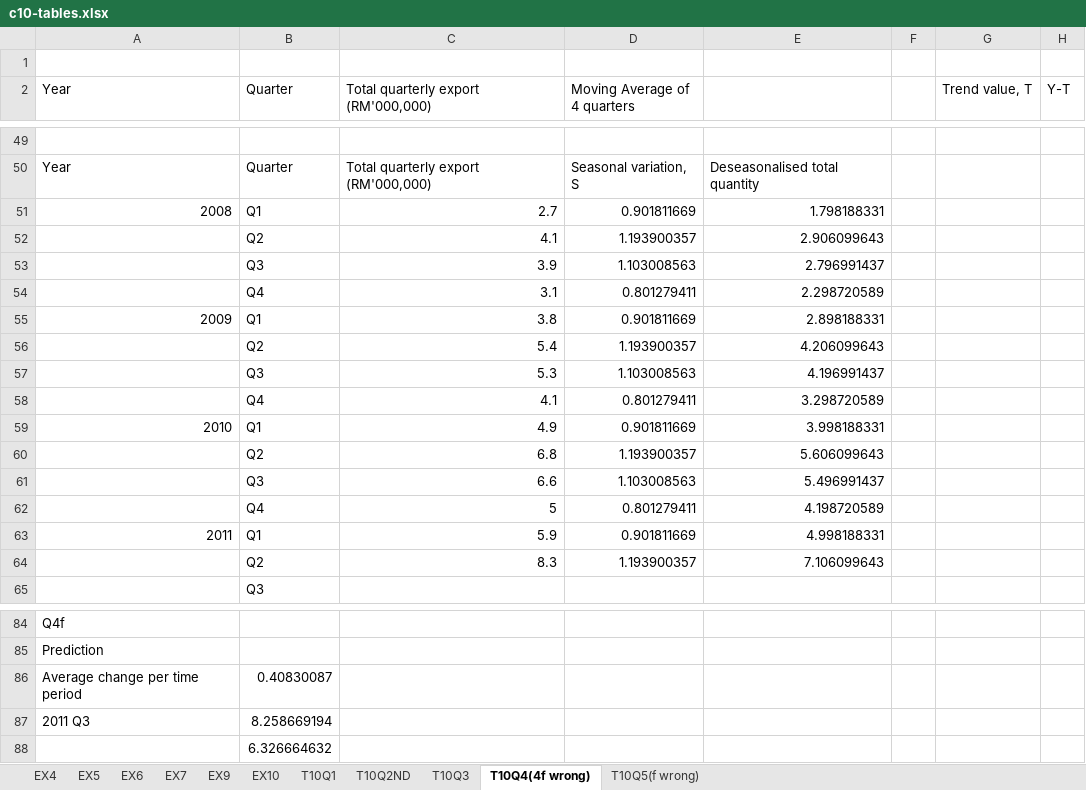
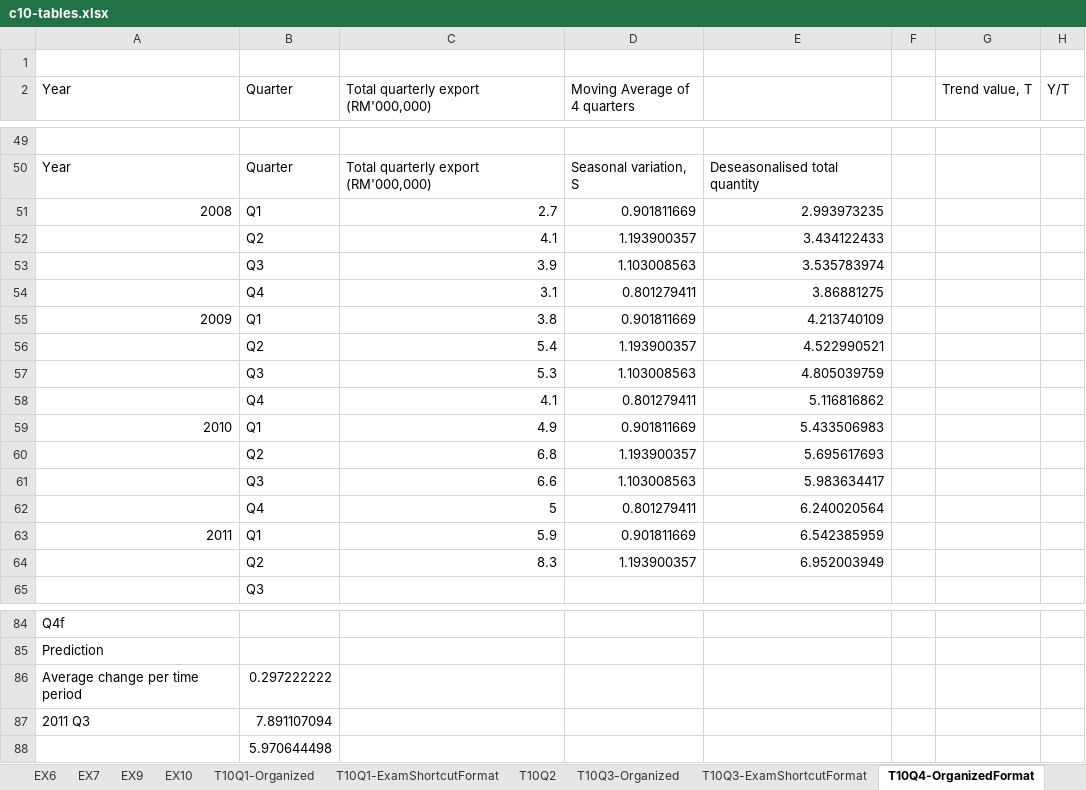
Before and after one commit to LShun/dco-1820, an Excel workbook: y2s1/statistics-ii/lectures/c10-tables.xlsx, sheet T10Q4-OrganizedFormat, drawn as a sheet; only a part is shown, gaps mark what is left out; values as stored, in another font and other column widths than the file's, no borders; charts and pictures not drawn; the diff names each change by its address in the sheet, - before the commit and + after, or states it on an @@ line.

```diff
--- a/y2s1/statistics-ii/lectures/c10-tables.xlsx (sheet T10Q4-OrganizedFormat)
+++ b/y2s1/statistics-ii/lectures/c10-tables.xlsx (sheet T10Q4-OrganizedFormat)
-sheet tab: T10Q1
+sheet tab: T10Q1-Organized
-sheet tab: T10Q2ND
+sheet tab: T10Q2
-sheet tab: T10Q3
+sheet tab: T10Q3-Organized
-sheet tab: T10Q4(4f wrong)
+sheet tab: T10Q4-OrganizedFormat
+sheet tab: T10Q1-ExamShortcutFormat
+sheet tab: T10Q3-ExamShortcutFormat
-H2: Y-T
+H2: Y/T
-E51: 1.798188331
+E51: 2.993973235
-E52: 2.906099643
+E52: 3.434122433
-E53: 2.796991437
+E53: 3.535783974
-E54: 2.298720589
+E54: 3.86881275
-E55: 2.898188331
+E55: 4.213740109
-E56: 4.206099643
+E56: 4.522990521
-E57: 4.196991437
+E57: 4.805039759
-E58: 3.298720589
+E58: 5.116816862
-E59: 3.998188331
+E59: 5.433506983
-E60: 5.606099643
+E60: 5.695617693
-E61: 5.496991437
+E61: 5.983634417
-E62: 4.198720589
+E62: 6.240020564
-E63: 4.998188331
+E63: 6.542385959
-E64: 7.106099643
+E64: 6.952003949
-B86 (Quarter): 0.40830087
+B86 (Quarter): 0.297222222
-B87 (Quarter): 8.258669194
+B87 (Quarter): 7.891107094
-B88 (Quarter): 6.326664632
+B88 (Quarter): 5.970644498
```
Also changed, not shown: sheet T10Q5, sheet T10Q2, other sheet tabs, charts or pictures, y2s1/statistics-ii/lectures/c8-tables.xlsx, y2s1/statistics-ii/tutorials/excel-tables/t7-tables.xlsx, 20 other files.
